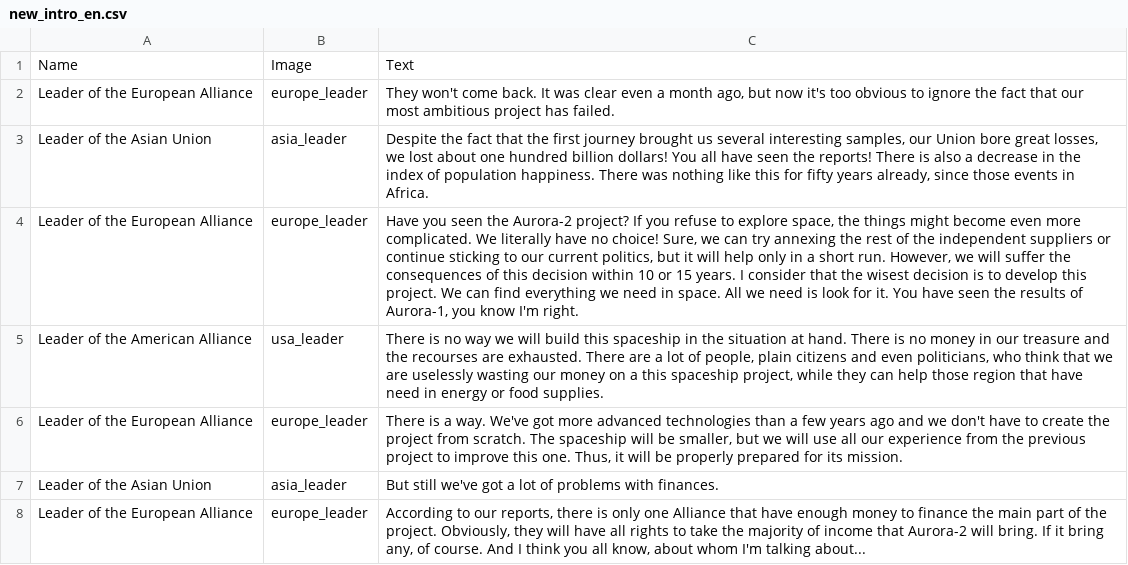
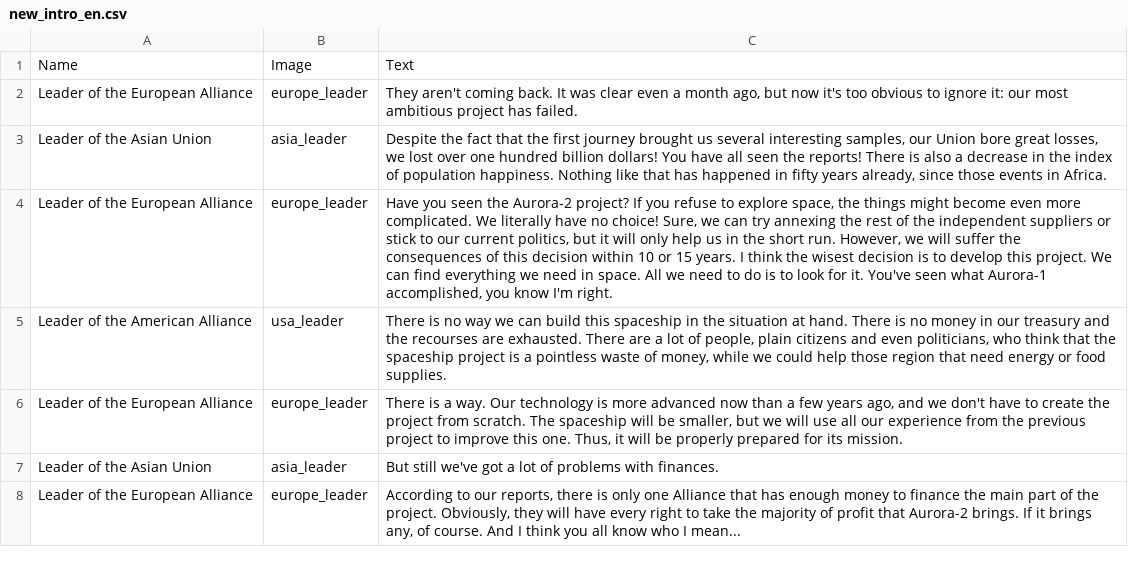
Before and after one commit to fyr77/aurora, a CSV file: doc/dialog sources/new_intro_en.csv, drawn as a sheet; the diff names each change by its address in the sheet, - before the commit and + after, or states it on an @@ line.

Commit message:
edit

```diff
--- a/doc/dialog sources/new_intro_en.csv
+++ b/doc/dialog sources/new_intro_en.csv
-C2: They won't come back. It was clear even a month ago, but now it's too obvious to ignore the fact that our most…
+C2: They aren't coming back. It was clear even a month ago, but now it's too obvious to ignore it: our most…
-C3: …we lost about one hundred billion dollars! You all have seen the reports! There is also a decrease in the index of population happiness. There was nothing like this for fifty years…
+C3: …we lost over one hundred billion dollars! You have all seen the reports! There is also a decrease in the index of population happiness. Nothing like that has happened in fifty years…
-C4: …suppliers or continue sticking to our current politics, but it will help only in a short run. However, we will suffer the consequences of this decision within 10 or 15 years. I consider that the wisest decision is to develop this project. We can find everything we need in space. All we need is look for it. You have seen the results of Aurora-1, you know…
+C4: …suppliers or stick to our current politics, but it will only help us in the short run. However, we will suffer the consequences of this decision within 10 or 15 years. I think the wisest decision is to develop this project. We can find everything we need in space. All we need to do is to look for it. You've seen what Aurora-1 accomplished, you know…
-C5: …way we will build this spaceship in the situation at hand. There is no money in our treasure and the recourses are exhausted. There are a lot of people, plain citizens and even politicians, who think that we are uselessly wasting our money on a this spaceship project, while they can help those region that have need in energy or…
+C5: …way we can build this spaceship in the situation at hand. There is no money in our treasury and the recourses are exhausted. There are a lot of people, plain citizens and even politicians, who think that the spaceship project is a pointless waste of money, while we could help those region that need energy or…
-C6: …a way. We've got more advanced technologies than a few years ago and we…
+C6: …a way. Our technology is more advanced now than a few years ago, and we…
-C8: …Alliance that have enough money to finance the main part of the project. Obviously, they will have all rights to take the majority of income that Aurora-2 will bring. If it bring any, of course. And I think you all know, about whom I'm talking about...
+C8: …Alliance that has enough money to finance the main part of the project. Obviously, they will have every right to take the majority of profit that Aurora-2 brings. If it brings any, of course. And I think you all know who I mean...
```
